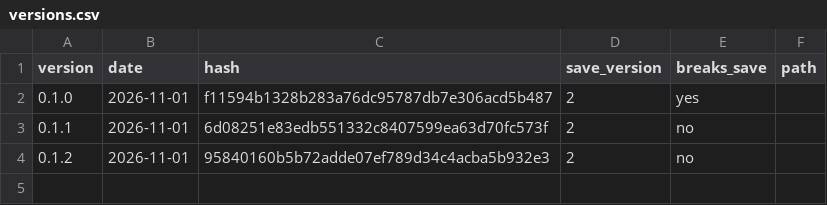
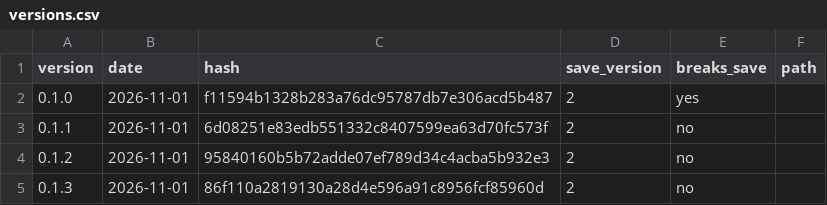
Before and after one commit to GARCl-A/wargame, a CSV file: docs/versions.csv, drawn as a sheet; the diff names each change by its address in the sheet, - before the commit and + after, or states it on an @@ line.

Commit message:
version bump

```diff
--- a/docs/versions.csv
+++ b/docs/versions.csv
+row 5: 0.1.3 | 2026-11-01 | 86f110a2819130a28d4e596a91c8956fcf85960d | 2 | no
```
Also changed, not shown: 1 other file.
